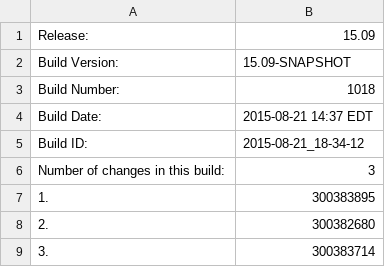
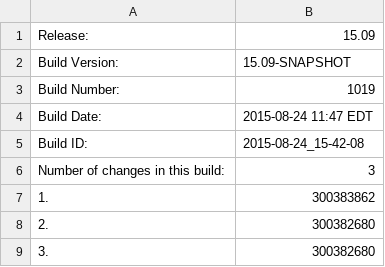
Before and after one commit to cheungs7/qa-dashboard, a CSV file: systest-build.csv, drawn as a sheet.

Commit message:
Made changes to systest and int information file.

```diff
--- a/systest-build.csv
+++ b/systest-build.csv
@@ -2,8 +2,8 @@ Release:,15.09
 Build Version:,15.09-SNAPSHOT
-Build Number:,1018
-Build Date:,2015-08-21 14:37 EDT
-Build ID:,2015-08-21_18-34-12
+Build Number:,1019
+Build Date:,2015-08-24 11:47 EDT
+Build ID:,2015-08-24_15-42-08
 Number of changes in this build:,3
-1.,300383895
+1.,300383862
 2.,300382680
-3.,300383714
+3.,300382680
```
Also changed, not shown: 3 other files.
